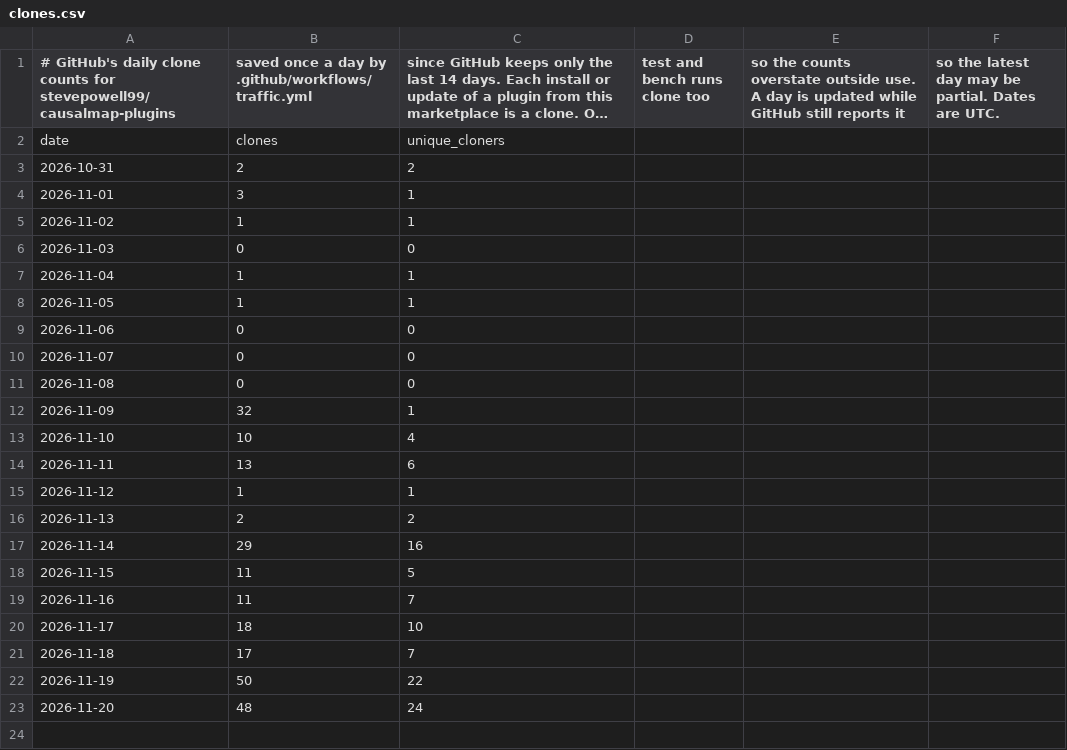
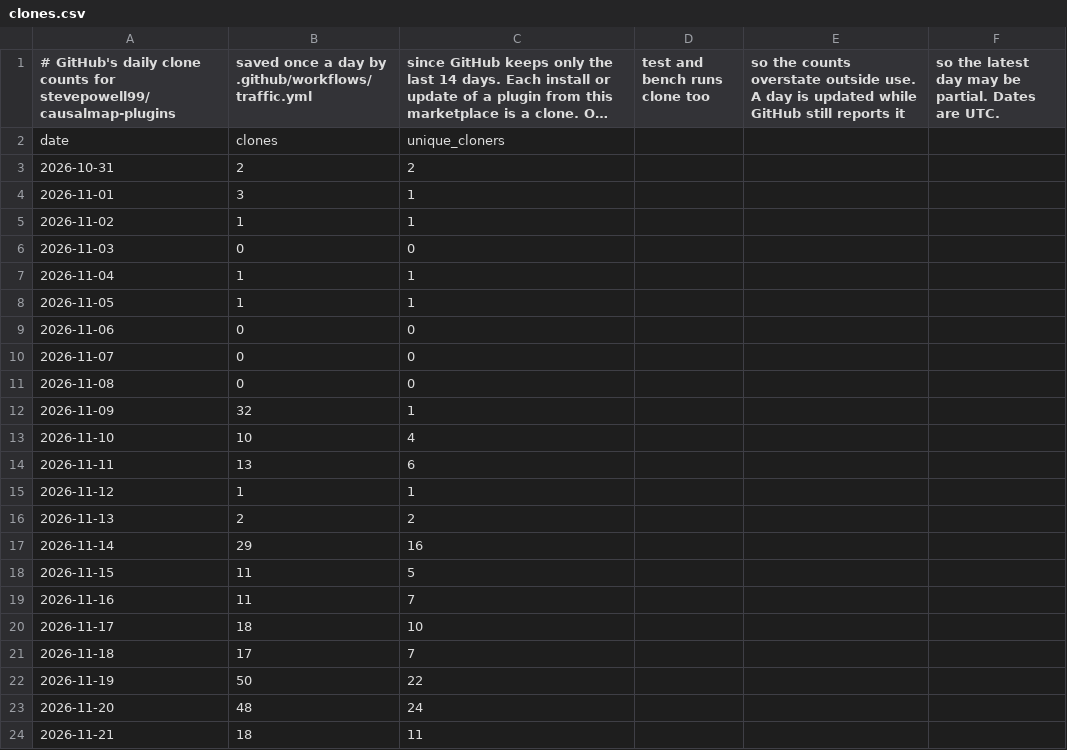
Before and after one commit to stevepowell99/causalmap-plugins, a CSV file: clones.csv, drawn as a sheet; long unchanged cells end in ….

```diff
--- a/clones.csv
+++ b/clones.csv
@@ -23 +23,2 @@ date,clones,unique_cloners
 2026-11-20,48,24
+2026-11-21,18,11
```
